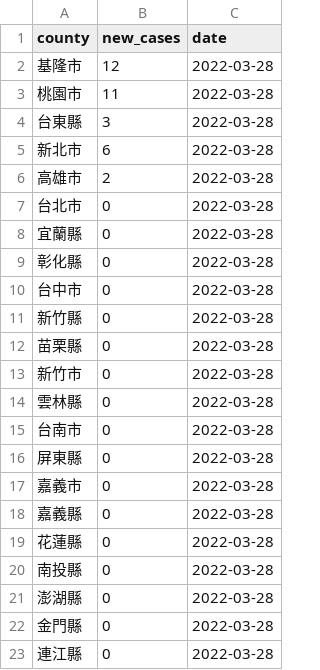
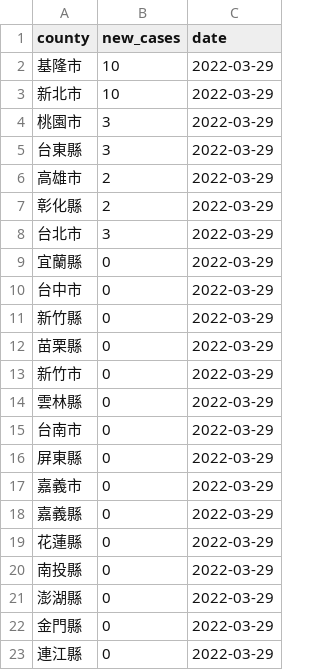
Before and after one commit to tnl-graphics/covid-19-data, a CSV file: live/tw-counties.csv, drawn as a sheet.

Commit message:
Flat: latest data (2022-03-29T16:07:20.771Z) {   "date": "2022-03-29T16:07:20.771Z",   "files": [     {       "name": "tw-counties.csv",       "deltaBytes": 508,       "source": "https://datastore.thenewslens.com/infographic/covid-19-data/tw-counties.csv"     },     {       "name": "live/tw-counties.csv",       "deltaBytes": 0,       "source": "https://datastore.thenewslens.com/infographic/covid-19-data/live/tw-counties.csv"     },     {       "name": "live/tw.csv",       "deltaBytes": 0,       "source": "https://datastore.thenewslens.com/infographic/covid-19-data/live/tw.csv"     },     {       "name": "rolling-averages/tw-counties.csv",       "deltaBytes": 862,       "source": "https://datastore.thenewslens.com/infographic/covid-19-data/rolling-averages/tw-counties.csv"     }   ] }

```diff
--- a/live/tw-counties.csv
+++ b/live/tw-counties.csv
@@ -1,23 +1,23 @@
 county,new_cases,date
-基隆市,12,2022-03-28
-桃園市,11,2022-03-28
-台東縣,3,2022-03-28
-新北市,6,2022-03-28
-高雄市,2,2022-03-28
-台北市,0,2022-03-28
-宜蘭縣,0,2022-03-28
-彰化縣,0,2022-03-28
-台中市,0,2022-03-28
-新竹縣,0,2022-03-28
-苗栗縣,0,2022-03-28
-新竹市,0,2022-03-28
-雲林縣,0,2022-03-28
-台南市,0,2022-03-28
-屏東縣,0,2022-03-28
-嘉義市,0,2022-03-28
-嘉義縣,0,2022-03-28
-花蓮縣,0,2022-03-28
-南投縣,0,2022-03-28
-澎湖縣,0,2022-03-28
-金門縣,0,2022-03-28
-連江縣,0,2022-03-28
+基隆市,10,2022-03-29
+新北市,10,2022-03-29
+桃園市,3,2022-03-29
+台東縣,3,2022-03-29
+高雄市,2,2022-03-29
+彰化縣,2,2022-03-29
+台北市,3,2022-03-29
+宜蘭縣,0,2022-03-29
+台中市,0,2022-03-29
+新竹縣,0,2022-03-29
+苗栗縣,0,2022-03-29
+新竹市,0,2022-03-29
+雲林縣,0,2022-03-29
+台南市,0,2022-03-29
+屏東縣,0,2022-03-29
+嘉義市,0,2022-03-29
+嘉義縣,0,2022-03-29
+花蓮縣,0,2022-03-29
+南投縣,0,2022-03-29
+澎湖縣,0,2022-03-29
+金門縣,0,2022-03-29
+連江縣,0,2022-03-29
```
Also changed, not shown: rolling-averages/tw-counties.csv, tw-counties.csv, 1 other file.
